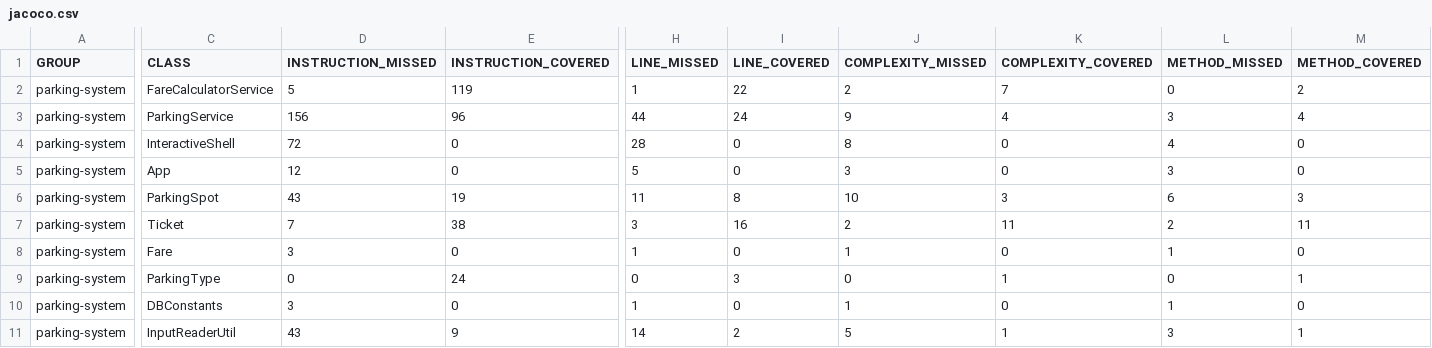
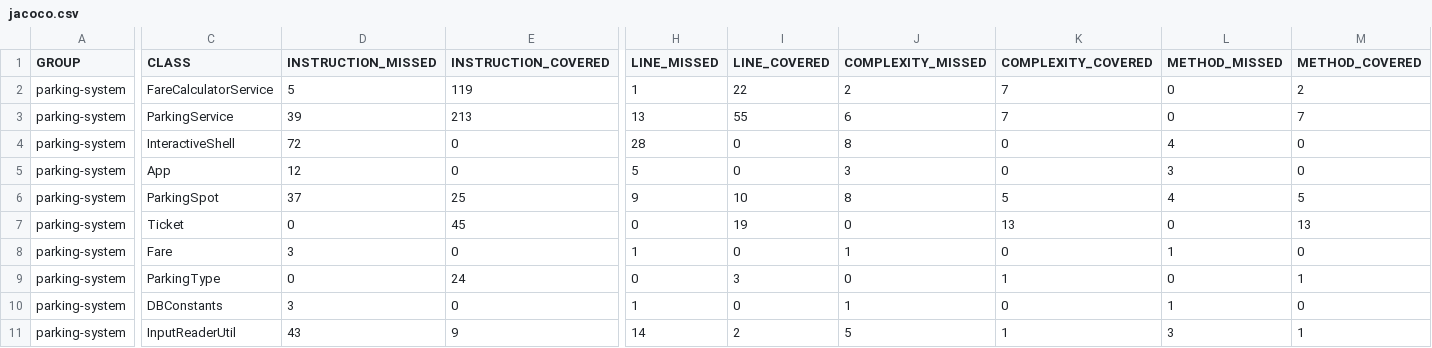
Before and after one commit to thorxx19/parkingsystem, a CSV file: target/site/jacoco/jacoco.csv, drawn as a sheet; only a part is shown, gaps mark what is left out; the diff covers the shown part only; the diff names each change by its address in the sheet, - before the commit and + after, or states it on an @@ line.

Commit message:
jacoco 68%

```diff
--- a/target/site/jacoco/jacoco.csv
+++ b/target/site/jacoco/jacoco.csv
-D3 (INSTRUCTION_MISSED): 156
+D3 (INSTRUCTION_MISSED): 39
-E3 (INSTRUCTION_COVERED): 96
+E3 (INSTRUCTION_COVERED): 213
-H3 (LINE_MISSED): 44
+H3 (LINE_MISSED): 13
-I3 (LINE_COVERED): 24
+I3 (LINE_COVERED): 55
-J3 (COMPLEXITY_MISSED): 9
+J3 (COMPLEXITY_MISSED): 6
-K3 (COMPLEXITY_COVERED): 4
+K3 (COMPLEXITY_COVERED): 7
-L3 (METHOD_MISSED): 3
+L3 (METHOD_MISSED): 0
-M3 (METHOD_COVERED): 4
+M3 (METHOD_COVERED): 7
-D6 (INSTRUCTION_MISSED): 43
+D6 (INSTRUCTION_MISSED): 37
-E6 (INSTRUCTION_COVERED): 19
+E6 (INSTRUCTION_COVERED): 25
-H6 (LINE_MISSED): 11
+H6 (LINE_MISSED): 9
-I6 (LINE_COVERED): 8
+I6 (LINE_COVERED): 10
-J6 (COMPLEXITY_MISSED): 10
+J6 (COMPLEXITY_MISSED): 8
-K6 (COMPLEXITY_COVERED): 3
+K6 (COMPLEXITY_COVERED): 5
-L6 (METHOD_MISSED): 6
+L6 (METHOD_MISSED): 4
-M6 (METHOD_COVERED): 3
+M6 (METHOD_COVERED): 5
-D7 (INSTRUCTION_MISSED): 7
+D7 (INSTRUCTION_MISSED): 0
-E7 (INSTRUCTION_COVERED): 38
+E7 (INSTRUCTION_COVERED): 45
-H7 (LINE_MISSED): 3
+H7 (LINE_MISSED): 0
-I7 (LINE_COVERED): 16
+I7 (LINE_COVERED): 19
-J7 (COMPLEXITY_MISSED): 2
+J7 (COMPLEXITY_MISSED): 0
-K7 (COMPLEXITY_COVERED): 11
+K7 (COMPLEXITY_COVERED): 13
-L7 (METHOD_MISSED): 2
+L7 (METHOD_MISSED): 0
-M7 (METHOD_COVERED): 11
+M7 (METHOD_COVERED): 13
```
Also changed, not shown: 30 edited cells elsewhere in this file, 39 other files.
